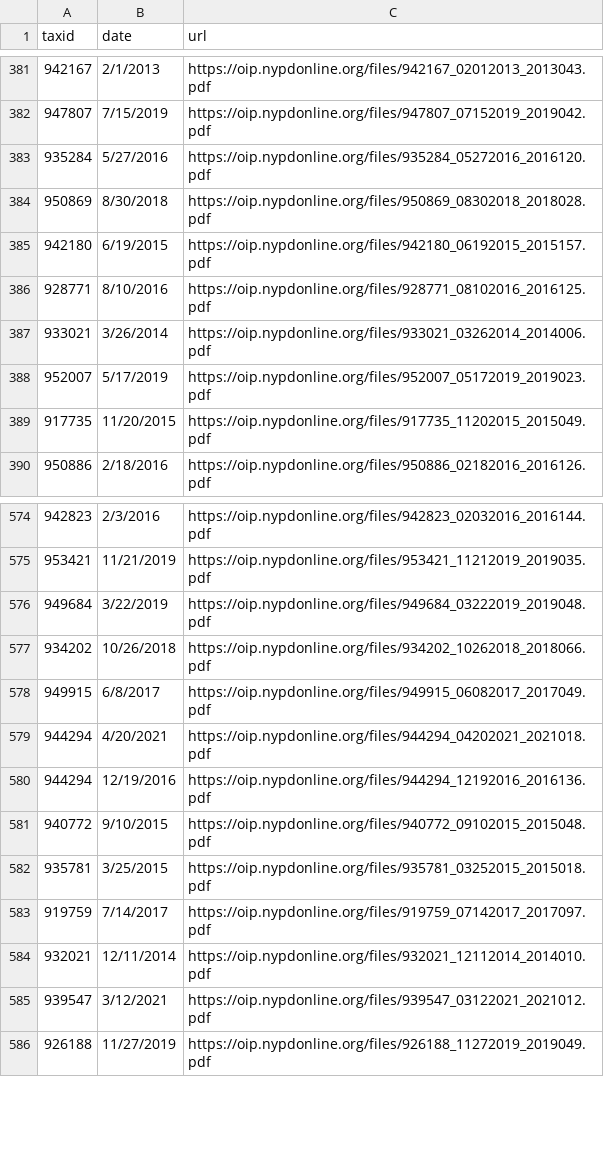
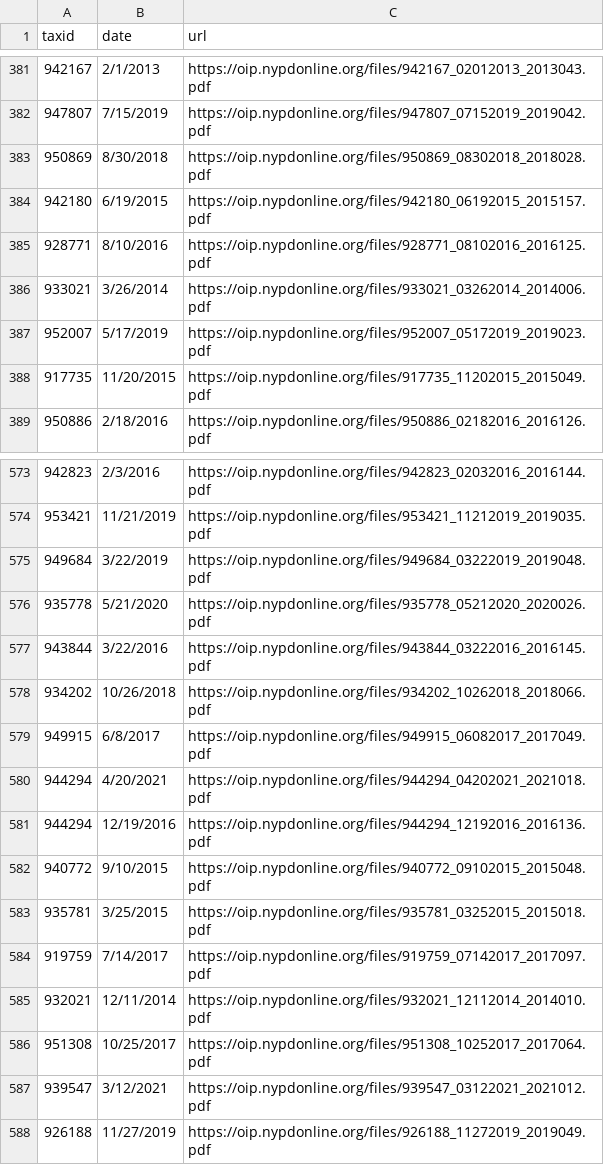
Before and after one commit to ryanwatkins/nypd-officer-profiles, a CSV file: documents.csv, drawn as a sheet; only a part is shown, gaps mark what is left out.

```diff
--- a/documents.csv
+++ b/documents.csv
@@ -382,3 +382,2 @@ taxid,date,url
 947807,7/15/2019,https://oip.nypdonline.org/files/947807_07152019_2019042.pdf
-935284,5/27/2016,https://oip.nypdonline.org/files/935284_05272016_2016120.pdf
 950869,8/30/2018,https://oip.nypdonline.org/files/950869_08302018_2018028.pdf
@@ -576,2 +575,4 @@ taxid,date,url
 949684,3/22/2019,https://oip.nypdonline.org/files/949684_03222019_2019048.pdf
+935778,5/21/2020,https://oip.nypdonline.org/files/935778_05212020_2020026.pdf
+943844,3/22/2016,https://oip.nypdonline.org/files/943844_03222016_2016145.pdf
 934202,10/26/2018,https://oip.nypdonline.org/files/934202_10262018_2018066.pdf
@@ -584,2 +585,3 @@ taxid,date,url
 932021,12/11/2014,https://oip.nypdonline.org/files/932021_12112014_2014010.pdf
+951308,10/25/2017,https://oip.nypdonline.org/files/951308_10252017_2017064.pdf
 939547,3/12/2021,https://oip.nypdonline.org/files/939547_03122021_2021012.pdf
```
Also changed, not shown: 29 other files.
